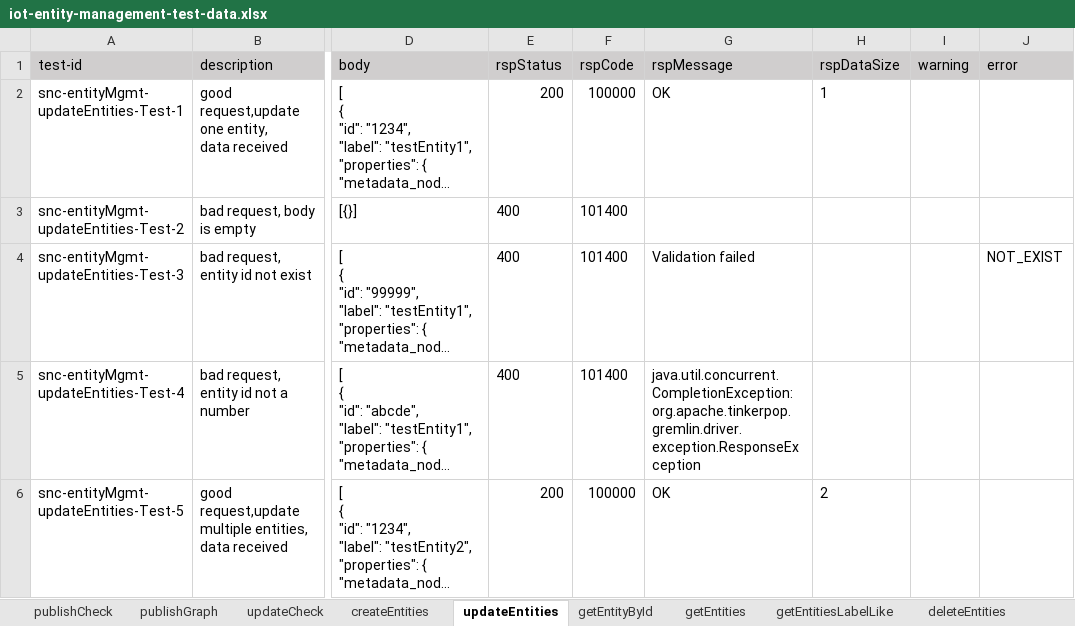
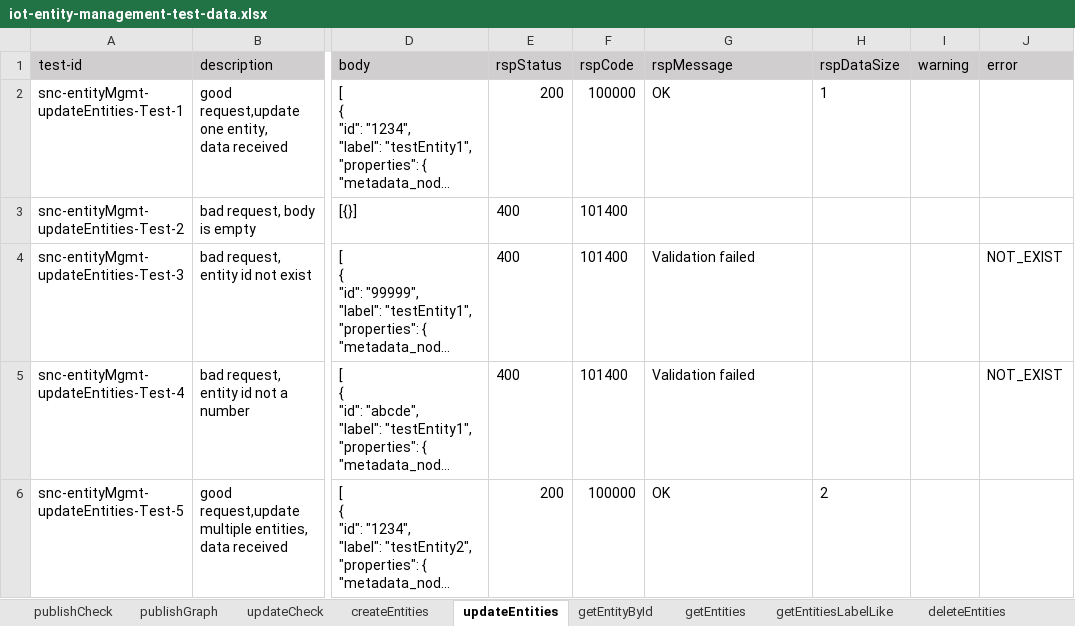
Before and after one commit to shaowenhao/performance-monitoring, an Excel workbook: src/main/resources/test-data-xls/iot-entity-management-test-data.xlsx, sheet updateEntities, drawn as a sheet; only a part is shown, gaps mark what is left out; long unchanged cells end in …; values as stored, in another font and other column widths than the file's, no borders; the diff names each change by its address in the sheet, - before the commit and + after, or states it on an @@ line.

```diff
--- a/src/main/resources/test-data-xls/iot-entity-management-test-data.xlsx (sheet updateEntities)
+++ b/src/main/resources/test-data-xls/iot-entity-management-test-data.xlsx (sheet updateEntities)
-G5 (rspMessage): java.util.concurrent.CompletionException: org.apache.tinkerpop.gremlin.driver.exception.ResponseException
+G5 (rspMessage): Validation failed
-J5 (error): (empty)
+J5 (error): NOT_EXIST
```
Also changed, not shown: sheet deleteEntities, sheet deleteRelations, sheet updateRelations, sheet getEntityById, sheet getRelationById.
